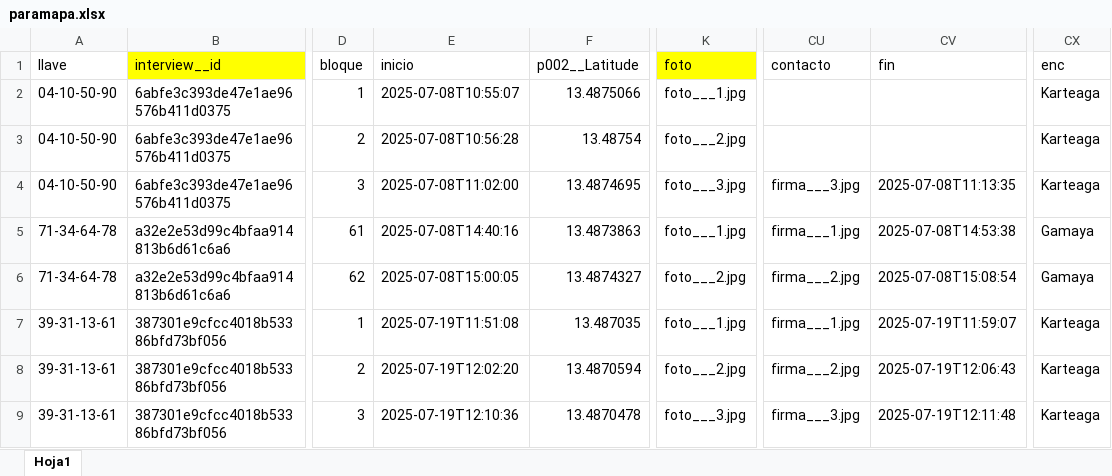
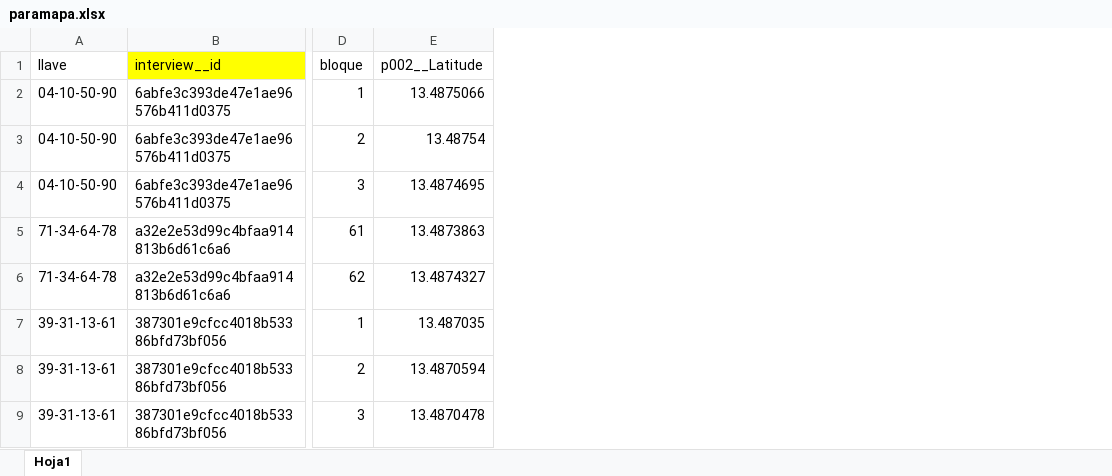
Before and after one commit to carlos2285/puertodelalibertad, an Excel workbook: data/paramapa.xlsx, sheet Hoja1, drawn as a sheet; only a part is shown, gaps mark what is left out; values as stored, in another font and other column widths than the file's, no borders; the diff names each change by its address in the sheet, - before the commit and + after, or states it on an @@ line.

Commit message:
Add files via upload

```diff
--- a/data/paramapa.xlsx (sheet Hoja1)
+++ b/data/paramapa.xlsx (sheet Hoja1)
-column E (inicio), rows 2-9: 2025-07-08T10:55:07 | 2025-07-08T10:56:28 | 2025-07-08T11:02:00 | 2025-07-08T14:40:16 | 2025-07-08T15:00:05 | 2025-07-19T11:51:08 | 2025-07-19T12:02:20 | 2025-07-19T12:10:36
-column K (foto), rows 2-9: foto___1.jpg | foto___2.jpg | foto___3.jpg | foto___1.jpg | foto___2.jpg | foto___1.jpg | foto___2.jpg | foto___3.jpg
-column CU (contacto), rows 4-9: firma___3.jpg | firma___1.jpg | firma___2.jpg | firma___1.jpg | firma___2.jpg | firma___3.jpg
-column CV (fin), rows 4-9: 2025-07-08T11:13:35 | 2025-07-08T14:53:38 | 2025-07-08T15:08:54 | 2025-07-19T11:59:07 | 2025-07-19T12:06:43 | 2025-07-19T12:11:48
-column CX (enc), rows 2-9: Karteaga | Karteaga | Karteaga | Gamaya | Gamaya | Karteaga | Karteaga | Karteaga
```
